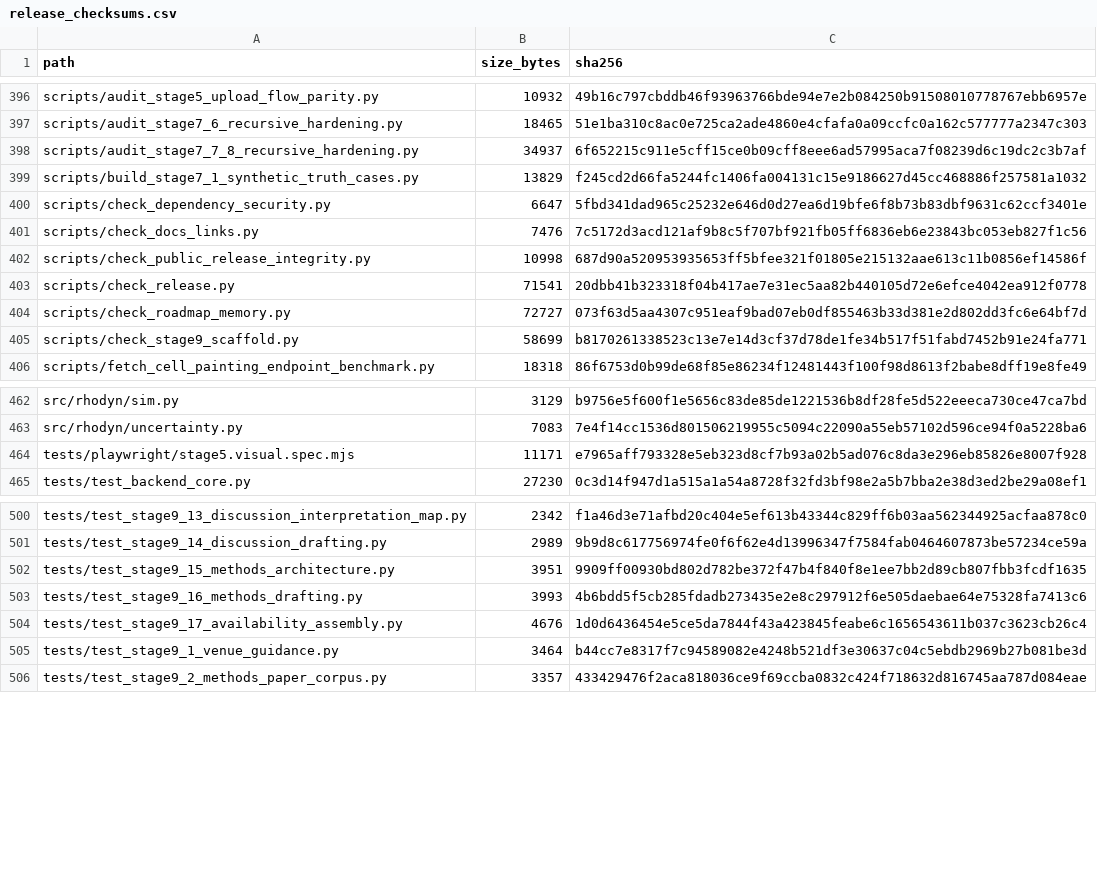
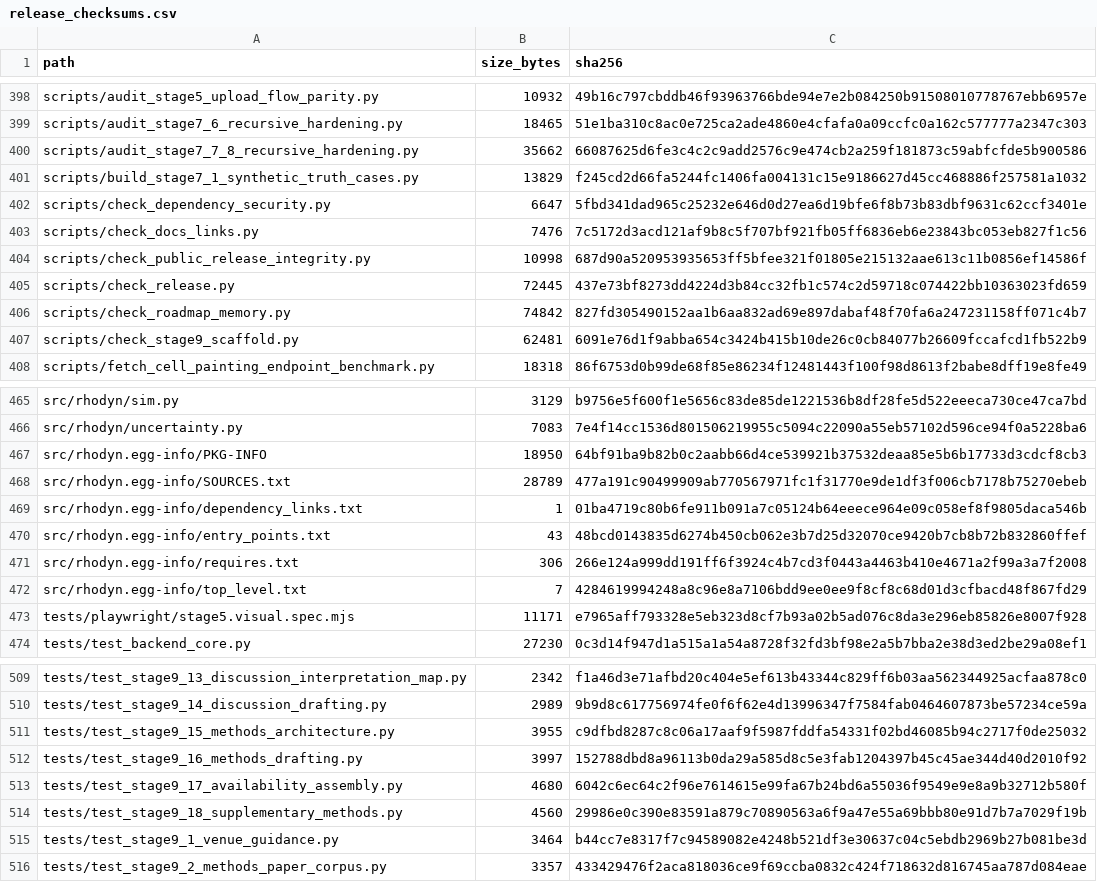
Before and after one commit to renatosocodato/rhodyn, a CSV file: docs/release_checksums.csv, drawn as a sheet; only a part is shown, gaps mark what is left out; the diff covers the shown part only.

Commit message:
Draft Stage 9.18 supplementary methods

```diff
--- a/docs/release_checksums.csv
+++ b/docs/release_checksums.csv
@@ -397,3 +399,3 @@ scripts/audit_stage5_upload_flow_parity.py,10932,49b16c797cbddb46f93963766bde94e
 scripts/audit_stage7_6_recursive_hardening.py,18465,51e1ba310c8ac0e725ca2ade4860e4cfafa0a09ccfc0a162c577777a2347c303
-scripts/audit_stage7_7_8_recursive_hardening.py,34937,6f652215c911e5cff15ce0b09cff8eee6ad57995aca7f08239d6c19dc2c3b7af
+scripts/audit_stage7_7_8_recursive_hardening.py,35662,66087625d6fe3c4c2c9add2576c9e474cb2a259f181873c59abfcfde5b900586
 scripts/build_stage7_1_synthetic_truth_cases.py,13829,f245cd2d66fa5244fc1406fa004131c15e9186627d45cc468886f257581a1032
@@ -402,5 +404,5 @@ scripts/check_docs_links.py,7476,7c5172d3acd121af9b8c5f707bf921fb05ff6836eb6e238
 scripts/check_public_release_integrity.py,10998,687d90a520953935653ff5bfee321f01805e215132aae613c11b0856ef14586f
-scripts/check_release.py,71541,20dbb41b323318f04b417ae7e31ec5aa82b440105d72e6efce4042ea912f0778
-scripts/check_roadmap_memory.py,72727,073f63d5aa4307c951eaf9bad07eb0df855463b33d381e2d802dd3fc6e64bf7d
-scripts/check_stage9_scaffold.py,58699,b8170261338523c13e7e14d3cf37d78de1fe34b517f51fabd7452b91e24fa771
+scripts/check_release.py,72445,437e73bf8273dd4224d3b84cc32fb1c574c2d59718c074422bb10363023fd659
+scripts/check_roadmap_memory.py,74842,827fd305490152aa1b6aa832ad69e897dabaf48f70fa6a247231158ff071c4b7
+scripts/check_stage9_scaffold.py,62481,6091e76d1f9abba654c3424b415b10de26c0cb84077b26609fccafcd1fb522b9
 scripts/fetch_cell_painting_endpoint_benchmark.py,18318,86f6753d0b99de68f85e86234f12481443f100f98d8613f2babe8dff19e8fe49
@@ -463,2 +466,8 @@ src/rhodyn/sim.py,3129,b9756e5f600f1e5656c83de85de1221536b8df28fe5d522eeeca730ce
 src/rhodyn/uncertainty.py,7083,7e4f14cc1536d801506219955c5094c22090a55eb57102d596ce94f0a5228ba6
+src/rhodyn.egg-info/PKG-INFO,18950,64bf91ba9b82b0c2aabb66d4ce539921b37532deaa85e5b6b17733d3cdcf8cb3
+src/rhodyn.egg-info/SOURCES.txt,28789,477a191c90499909ab770567971fc1f31770e9de1df3f006cb7178b75270ebeb
+src/rhodyn.egg-info/dependency_links.txt,1,01ba4719c80b6fe911b091a7c05124b64eeece964e09c058ef8f9805daca546b
+src/rhodyn.egg-info/entry_points.txt,43,48bcd0143835d6274b450cb062e3b7d25d32070ce9420b7cb8b72b832860ffef
+src/rhodyn.egg-info/requires.txt,306,266e124a999dd191ff6f3924c4b7cd3f0443a4463b410e4671a2f99a3a7f2008
+src/rhodyn.egg-info/top_level.txt,7,4284619994248a8c96e8a7106bdd9ee0ee9f8cf8c68d01d3cfbacd48f867fd29
 tests/playwright/stage5.visual.spec.mjs,11171,e7965aff793328e5eb323d8cf7b93a02b5ad076c8da3e296eb85826e8007f928
@@ -501,5 +510,6 @@ tests/test_stage9_13_discussion_interpretation_map.py,2342,f1a46d3e71afbd20c404e
 tests/test_stage9_14_discussion_drafting.py,2989,9b9d8c617756974fe0f6f62e4d13996347f7584fab0464607873be57234ce59a
-tests/test_stage9_15_methods_architecture.py,3951,9909ff00930bd802d782be372f47b4f840f8e1ee7bb2d89cb807fbb3fcdf1635
-tests/test_stage9_16_methods_drafting.py,3993,4b6bdd5f5cb285fdadb273435e2e8c297912f6e505daebae64e75328fa7413c6
-tests/test_stage9_17_availability_assembly.py,4676,1d0d6436454e5ce5da7844f43a423845feabe6c1656543611b037c3623cb26c4
+tests/test_stage9_15_methods_architecture.py,3955,c9dfbd8287c8c06a17aaf9f5987fddfa54331f02bd46085b94c2717f0de25032
+tests/test_stage9_16_methods_drafting.py,3997,152788dbd8a96113b0da29a585d8c5e3fab1204397b45c45ae344d40d2010f92
+tests/test_stage9_17_availability_assembly.py,4680,6042c6ec64c2f96e7614615e99fa67b24bd6a55036f9549e9e8a9b32712b580f
+tests/test_stage9_18_supplementary_methods.py,4560,29986e0c390e83591a879c70890563a6f9a47e55a69bbb80e91d7b7a7029f19b
 tests/test_stage9_1_venue_guidance.py,3464,b44cc7e8317f7c94589082e4248b521df3e30637c04c5ebdb2969b27b081be3d
```
Also changed, not shown: 3 added rows and 25 edited cells elsewhere in this file, case_studies/stage7_methods_reproducibility/release_archive_manifest.tsv, 26 other files.
